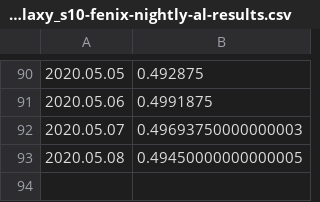
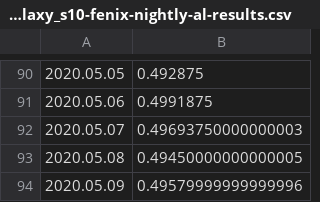
Before and after one commit to bdekoz/FNPRMS-results, a CSV file: samsung_galaxy_s10-fenix-nightly-al-results.csv, drawn as a sheet; only a part is shown, gaps mark what is left out; the diff names each change by its address in the sheet, - before the commit and + after, or states it on an @@ line.

```diff
--- a/samsung_galaxy_s10-fenix-nightly-al-results.csv
+++ b/samsung_galaxy_s10-fenix-nightly-al-results.csv
+row 94: 2020.05.09 | 0.49579999999999996
```
Also changed, not shown: pixel_2-fenix-nightly-al-results.csv, pixel_2-fennec-nightly-al-results.csv, 5 other files.
